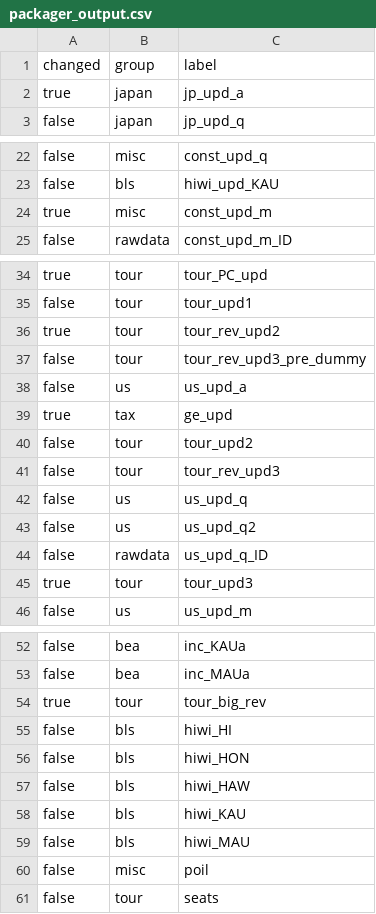
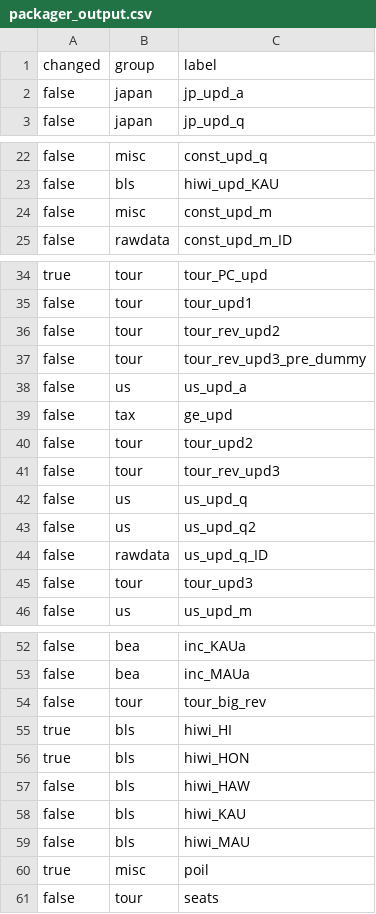
Before and after one commit to bentut/udaman, a CSV file: public/packager_output.csv, drawn as a sheet; only a part is shown, gaps mark what is left out.

```diff
--- a/public/packager_output.csv
+++ b/public/packager_output.csv
@@ -1,3 +1,3 @@
 changed,group,label
-true,japan,jp_upd_a
+false,japan,jp_upd_a
 false,japan,jp_upd_q
@@ -23,3 +23,3 @@ false,misc,const_upd_q
 false,bls,hiwi_upd_KAU
-true,misc,const_upd_m
+false,misc,const_upd_m
 false,rawdata,const_upd_m_ID
@@ -35,6 +35,6 @@ true,tour,tour_PC_upd
 false,tour,tour_upd1
-true,tour,tour_rev_upd2
+false,tour,tour_rev_upd2
 false,tour,tour_rev_upd3_pre_dummy
 false,us,us_upd_a
-true,tax,ge_upd
+false,tax,ge_upd
 false,tour,tour_upd2
@@ -44,3 +44,3 @@ false,us,us_upd_q2
 false,rawdata,us_upd_q_ID
-true,tour,tour_upd3
+false,tour,tour_upd3
 false,us,us_upd_m
@@ -53,5 +53,5 @@ false,bea,inc_KAUa
 false,bea,inc_MAUa
-true,tour,tour_big_rev
-false,bls,hiwi_HI
-false,bls,hiwi_HON
+false,tour,tour_big_rev
+true,bls,hiwi_HI
+true,bls,hiwi_HON
 false,bls,hiwi_HAW
@@ -59,3 +59,3 @@ false,bls,hiwi_KAU
 false,bls,hiwi_MAU
-false,misc,poil
+true,misc,poil
 false,tour,seats
```
Also changed, not shown: public/download_results.csv, public/rake_time.csv, 7 other files.
